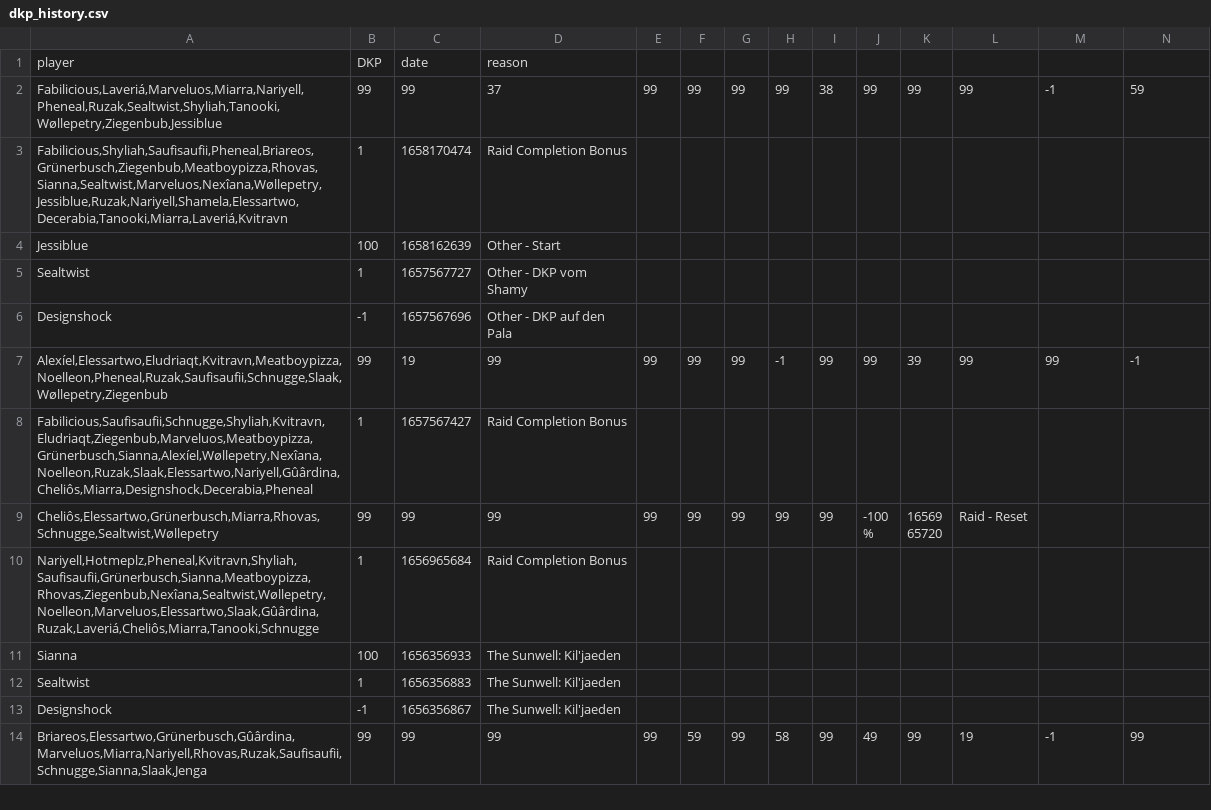
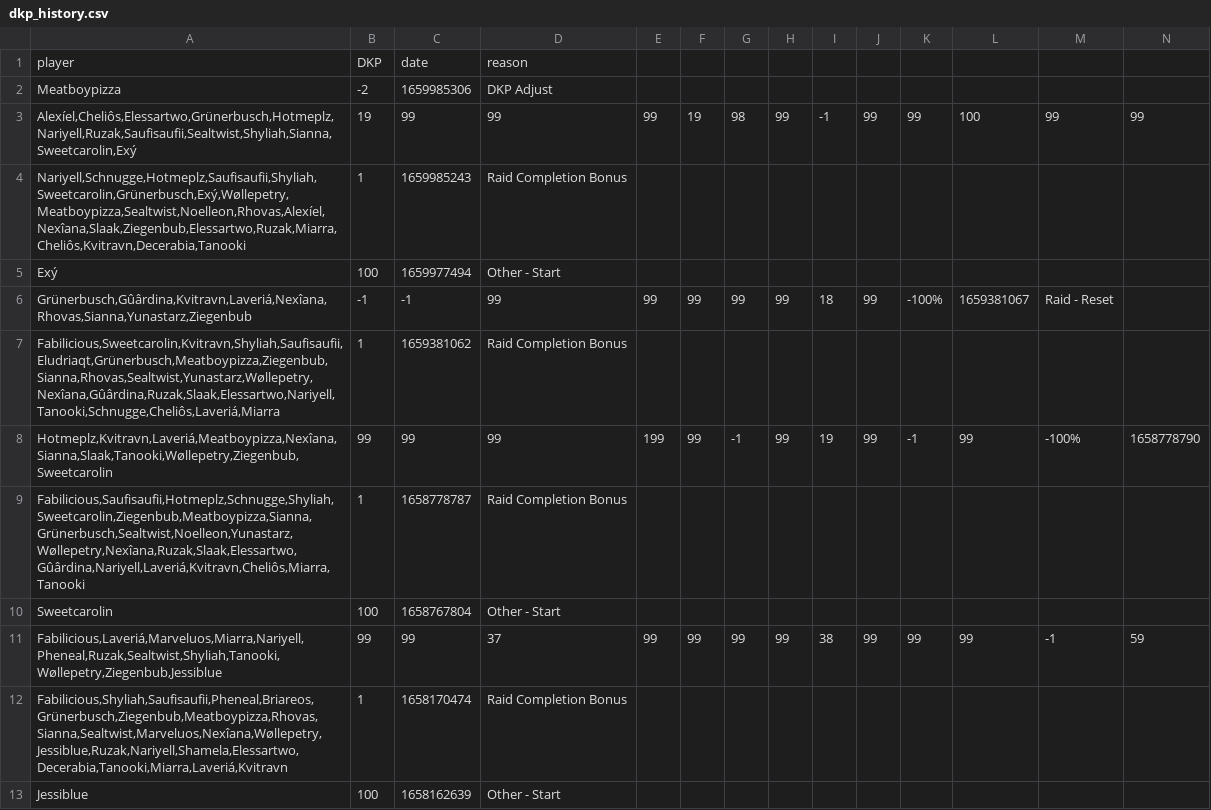
Before and after one commit to VacaboNariel/Nariel, a CSV file: dkp_history.csv, drawn as a sheet; only a part is shown; the shorter side is filled out with more unchanged rows; rows hold the shown columns only; the diff names each change by its address in the sheet, - before the commit and + after, or states it on an @@ line.

Commit message:
Update dkp_history.csv

```diff
--- a/dkp_history.csv
+++ b/dkp_history.csv
+row 2: Meatboypizza | -2 | 1659985306 | DKP Adjust
+row 3: Alexíel,Cheliôs,Elessartwo,Grünerbusch,Hotmeplz,Nariyell,Ruzak,Saufisaufii,Sealtwist,Shyliah,Sianna,Sweetcarolin,Exý | 19 | 99 | 99 | 99 | 19 | 98 | 99 | -1 | 99 | 99 | 100 | 99 | 99
+row 4: Nariyell,Schnugge,Hotmeplz,Saufisaufii,Shyliah,Sweetcarolin,Grünerbusch,Exý,Wøllepetry,Meatboypizza,Sealtwist,Noelleon,Rhovas,Alexíel,Nexîana,Slaak,Ziegenbub,Elessartwo,Ruzak,Miarra,Cheliôs,Kvitravn,Decerabia,Tanooki | 1 | 1659985243 | Raid Completion Bonus
+row 5: Exý | 100 | 1659977494 | Other - Start
+row 6: Grünerbusch,Gûârdina,Kvitravn,Laveriá,Nexîana,Rhovas,Sianna,Yunastarz,Ziegenbub | -1 | -1 | 99 | 99 | 99 | 99 | 99 | 18 | 99 | -100% | 1659381067 | Raid - Reset
+row 7: Fabilicious,Sweetcarolin,Kvitravn,Shyliah,Saufisaufii,Eludriaqt,Grünerbusch,Meatboypizza,Ziegenbub,Sianna,Rhovas,Sealtwist,Yunastarz,Wøllepetry,Nexîana,Gûârdina,Ruzak,Slaak,Elessartwo,Nariyell,Tanooki,Schnugge,Cheliôs,Laveriá,Miarra | 1 | 1659381062 | Raid Completion Bonus
+row 8: Hotmeplz,Kvitravn,Laveriá,Meatboypizza,Nexîana,Sianna,Slaak,Tanooki,Wøllepetry,Ziegenbub,Sweetcarolin | 99 | 99 | 99 | 199 | 99 | -1 | 99 | 19 | 99 | -1 | 99 | -100% | 1658778790
+row 9: Fabilicious,Saufisaufii,Hotmeplz,Schnugge,Shyliah,Sweetcarolin,Ziegenbub,Meatboypizza,Sianna,Grünerbusch,Sealtwist,Noelleon,Yunastarz,Wøllepetry,Nexîana,Ruzak,Slaak,Elessartwo,Gûârdina,Nariyell,Laveriá,Kvitravn,Cheliôs,Miarra,Tanooki | 1 | 1658778787 | Raid Completion Bonus
+row 10: Sweetcarolin | 100 | 1658767804 | Other - Start
```
